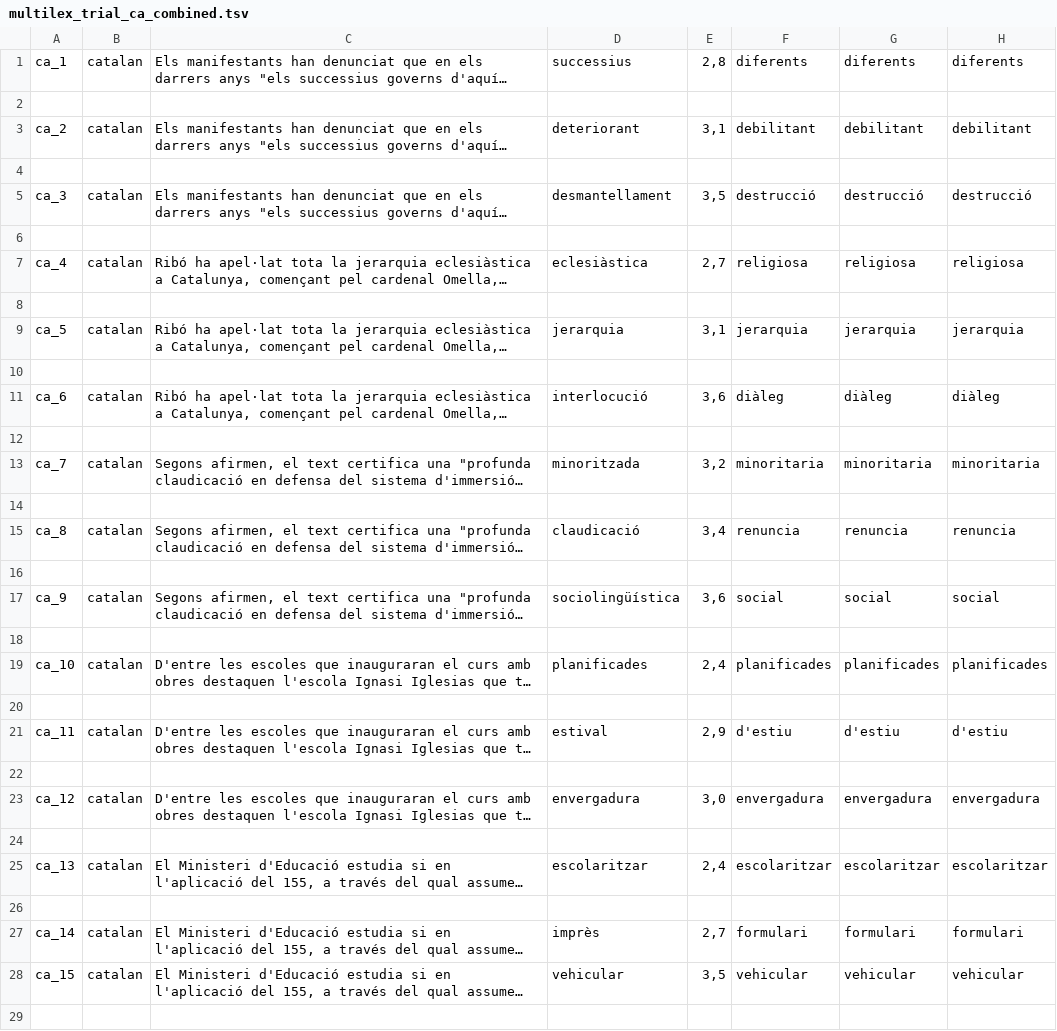
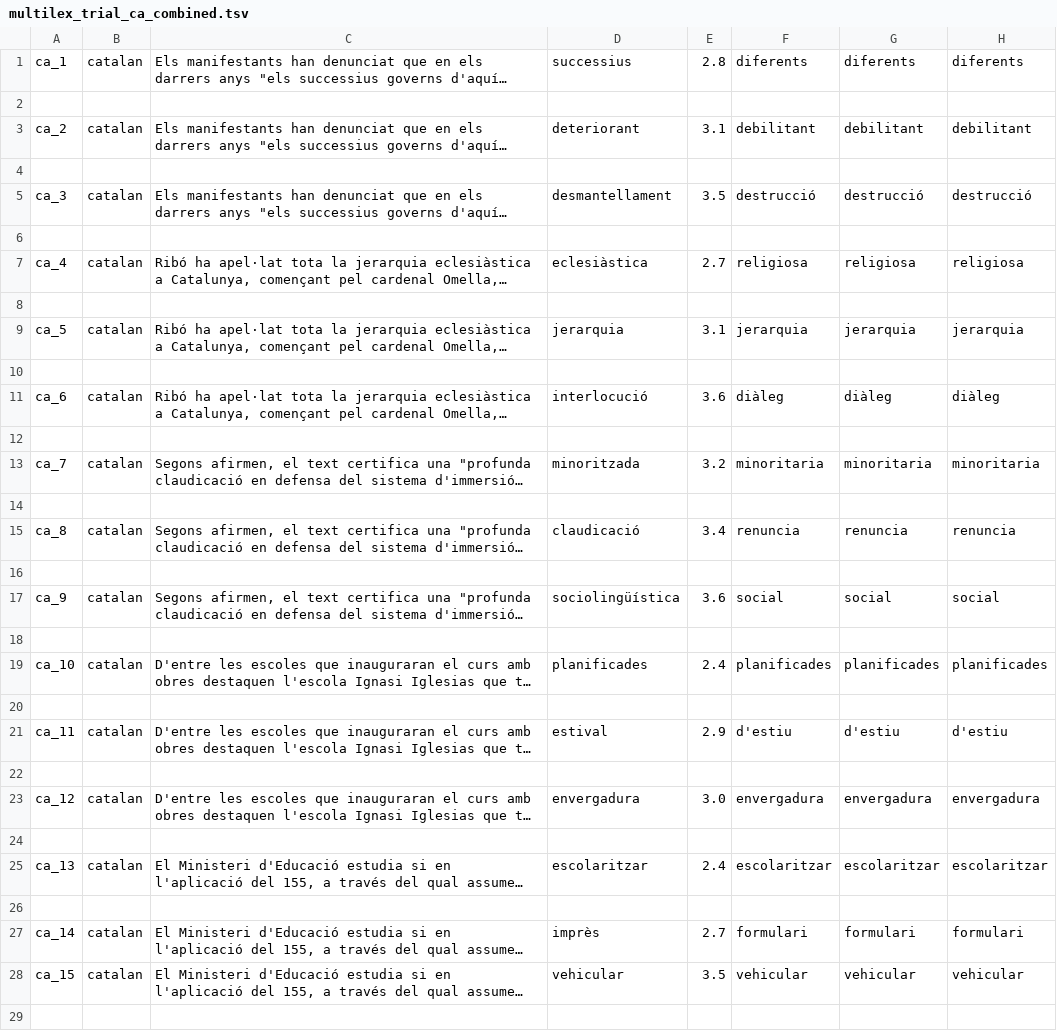
Before and after one commit to MLSP2024/MLSP_Data, a TSV file: Data/Trial/Catalan/multilex_trial_ca_combined.tsv, drawn as a sheet; only a part is shown; long unchanged cells end in …; the diff covers the shown part only; the diff names each change by its address in the sheet, - before the commit and + after, or states it on an @@ line.

Commit message:
updated decimal format for Catalan for consistency with other languages

```diff
--- a/Data/Trial/Catalan/multilex_trial_ca_combined.tsv
+++ b/Data/Trial/Catalan/multilex_trial_ca_combined.tsv
-E1: 2,8
+E1: 2.8
-E3: 3,1
+E3: 3.1
-E5: 3,5
+E5: 3.5
-E7: 2,7
+E7: 2.7
-E9: 3,1
+E9: 3.1
-E11: 3,6
+E11: 3.6
-E13: 3,2
+E13: 3.2
-E15: 3,4
+E15: 3.4
-E17: 3,6
+E17: 3.6
-E19: 2,4
+E19: 2.4
-E21: 2,9
+E21: 2.9
-E23: 3,0
+E23: 3.0
-E25: 2,4
+E25: 2.4
-E27: 2,7
+E27: 2.7
-E28: 3,5
+E28: 3.5
```
Also changed, not shown: 15 edited cells elsewhere in this file, Data/Trial/Catalan/multilex_trial_ca_lcp.tsv.
